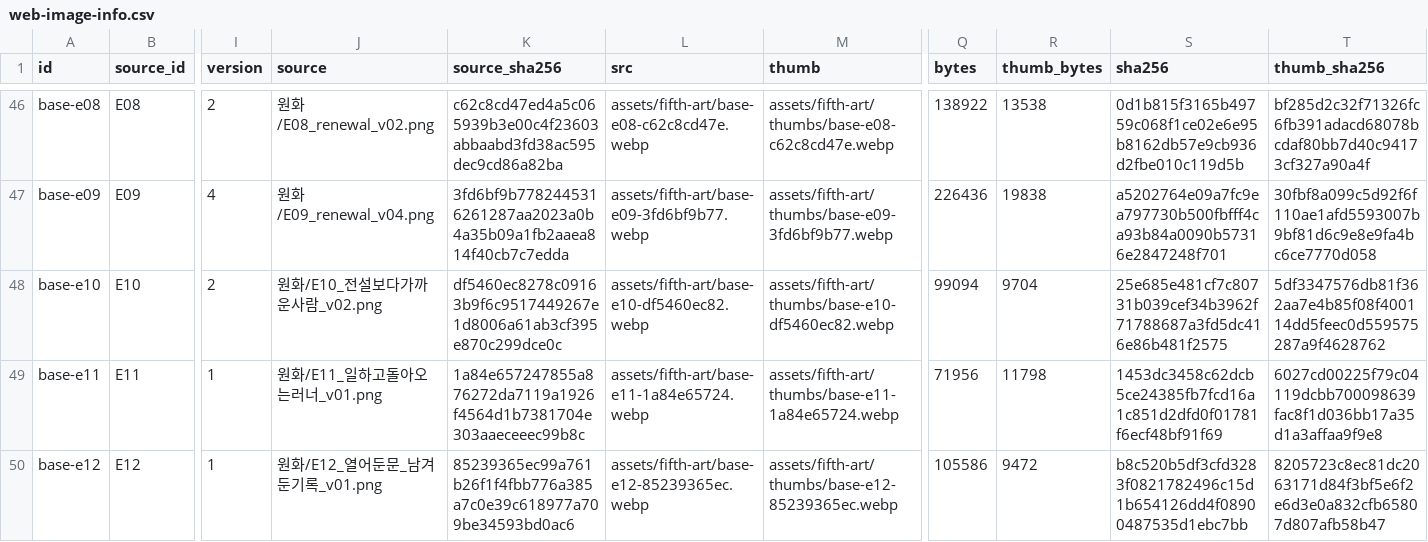
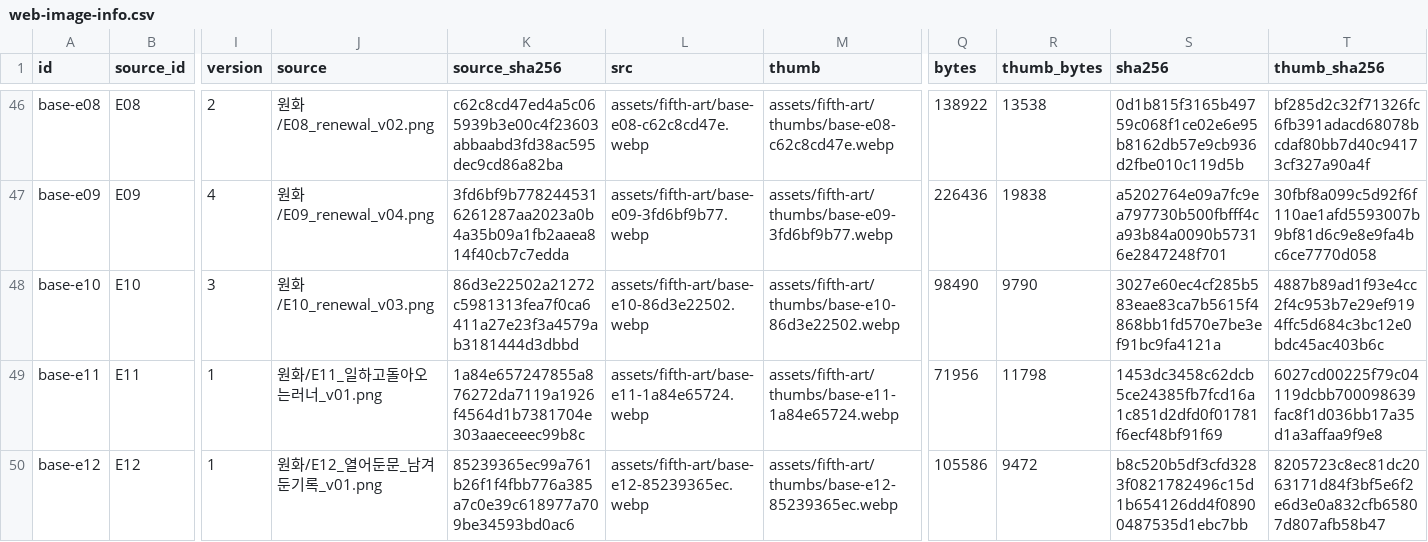
Before and after one commit to whtdrgongmail/MEJEwiki, a CSV file: fewk/assets/fifth-art/web-image-info.csv, drawn as a sheet; only a part is shown, gaps mark what is left out; the diff names each change by its address in the sheet, - before the commit and + after, or states it on an @@ line.

Commit message:
Renew E10 guitar and everyday belongings in cel style

```diff
--- a/fewk/assets/fifth-art/web-image-info.csv
+++ b/fewk/assets/fifth-art/web-image-info.csv
-I48 (version): 2
+I48 (version): 3
-J48 (source): 원화/E10_전설보다가까운사람_v02.png
+J48 (source): 원화/E10_renewal_v03.png
-K48 (source_sha256): df5460ec8278c09163b9f6c9517449267e1d8006a61ab3cf395e870c299dce0c
+K48 (source_sha256): 86d3e22502a21272c5981313fea7f0ca6411a27e23f3a4579ab3181444d3dbbd
-L48 (src): assets/fifth-art/base-e10-df5460ec82.webp
+L48 (src): assets/fifth-art/base-e10-86d3e22502.webp
-M48 (thumb): assets/fifth-art/thumbs/base-e10-df5460ec82.webp
+M48 (thumb): assets/fifth-art/thumbs/base-e10-86d3e22502.webp
-Q48 (bytes): 99094
+Q48 (bytes): 98490
-R48 (thumb_bytes): 9704
+R48 (thumb_bytes): 9790
-S48 (sha256): 25e685e481cf7c80731b039cef34b3962f71788687a3fd5dc416e86b481f2575
+S48 (sha256): 3027e60ec4cf285b583eae83ca7b5615f4868bb1fd570e7be3ef91bc9fa4121a
-T48 (thumb_sha256): 5df3347576db81f362aa7e4b85f08f400114dd5feec0d559575287a9f4628762
+T48 (thumb_sha256): 4887b89ad1f93e4cc2f4c953b7e29ef9194ffc5d684c3bc12e0bdc45ac403b6c
```
Also changed, not shown: 3 other files.
